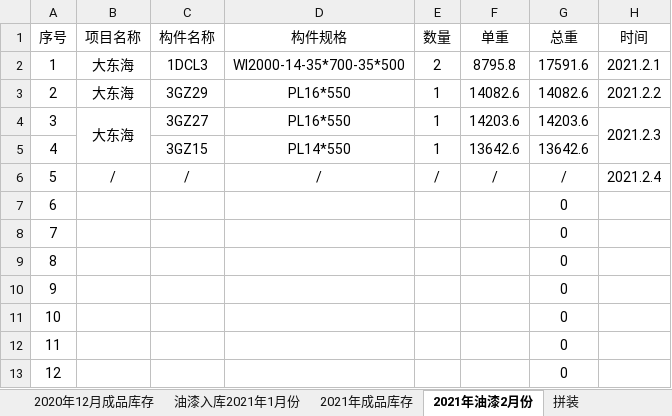
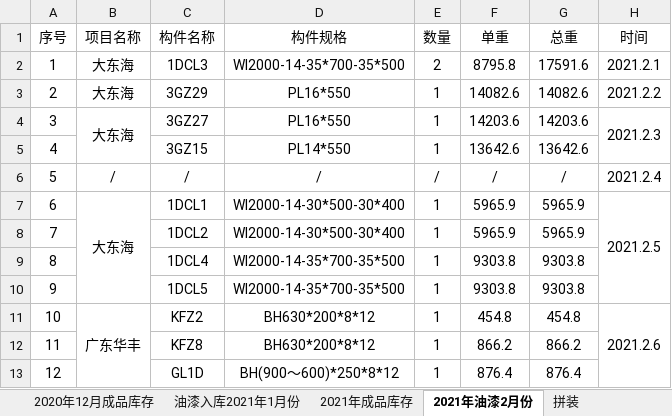
Before and after one commit to LuJZ1402/Upan, an Excel workbook: 成品统计.xlsx, sheet 2021年油漆2月份, drawn as a sheet; only a part is shown; values as stored, in another font and other column widths than the file's, no borders; the diff covers the shown part only; the diff names each change by its address in the sheet, - before the commit and + after, or states it on an @@ line.

```diff
--- a/成品统计.xlsx (sheet 2021年油漆2月份)
+++ b/成品统计.xlsx (sheet 2021年油漆2月份)
-B7 (项目名称): (empty)
+B7 (项目名称): 大东海
+B7:B10 merged
-C7 (构件名称): (empty)
+C7 (构件名称): 1DCL1
-D7:D8 (构件规格): (empty)
+D7:D8 (构件规格): WI2000-14-30*500-30*400
-E7:E13 (数量): (empty)
+E7:E13 (数量): 1
-F7:F8 (单重): (empty)
+F7:F8 (单重): 5965.9
-G7:G8 (总重): 0
+G7:G8 (总重): 5965.9
-H7 (时间): (empty)
+H7 (时间): 2021.2.5
+H7:H10 merged
-C8 (构件名称): (empty)
+C8 (构件名称): 1DCL2
-C9 (构件名称): (empty)
+C9 (构件名称): 1DCL4
-D9:D10 (构件规格): (empty)
+D9:D10 (构件规格): WI2000-14-35*700-35*500
-F9:F10 (单重): (empty)
+F9:F10 (单重): 9303.8
-G9:G10 (总重): 0
+G9:G10 (总重): 9303.8
-C10 (构件名称): (empty)
+C10 (构件名称): 1DCL5
-B11 (项目名称): (empty)
+B11 (项目名称): 广东华丰
+B11:B25 merged
-C11 (构件名称): (empty)
+C11 (构件名称): KFZ2
-D11:D12 (构件规格): (empty)
+D11:D12 (构件规格): BH630*200*8*12
-F11 (单重): (empty)
+F11 (单重): 454.8
-G11 (总重): 0
+G11 (总重): 454.8
-H11 (时间): (empty)
+H11 (时间): 2021.2.6
+H11:H25 merged
-C12 (构件名称): (empty)
+C12 (构件名称): KFZ8
-F12 (单重): (empty)
+F12 (单重): 866.2
-G12 (总重): 0
+G12 (总重): 866.2
-C13 (构件名称): (empty)
+C13 (构件名称): GL1D
-D13 (构件规格): (empty)
+D13 (构件规格): BH(900～600)*250*8*12
-F13 (单重): (empty)
+F13 (单重): 876.4
-G13 (总重): 0
+G13 (总重): 876.4
```
Also changed, not shown: 60 edited cells elsewhere in this sheet, sheet 油漆入库2021年1月份, sheet 油漆2020年12月份.
